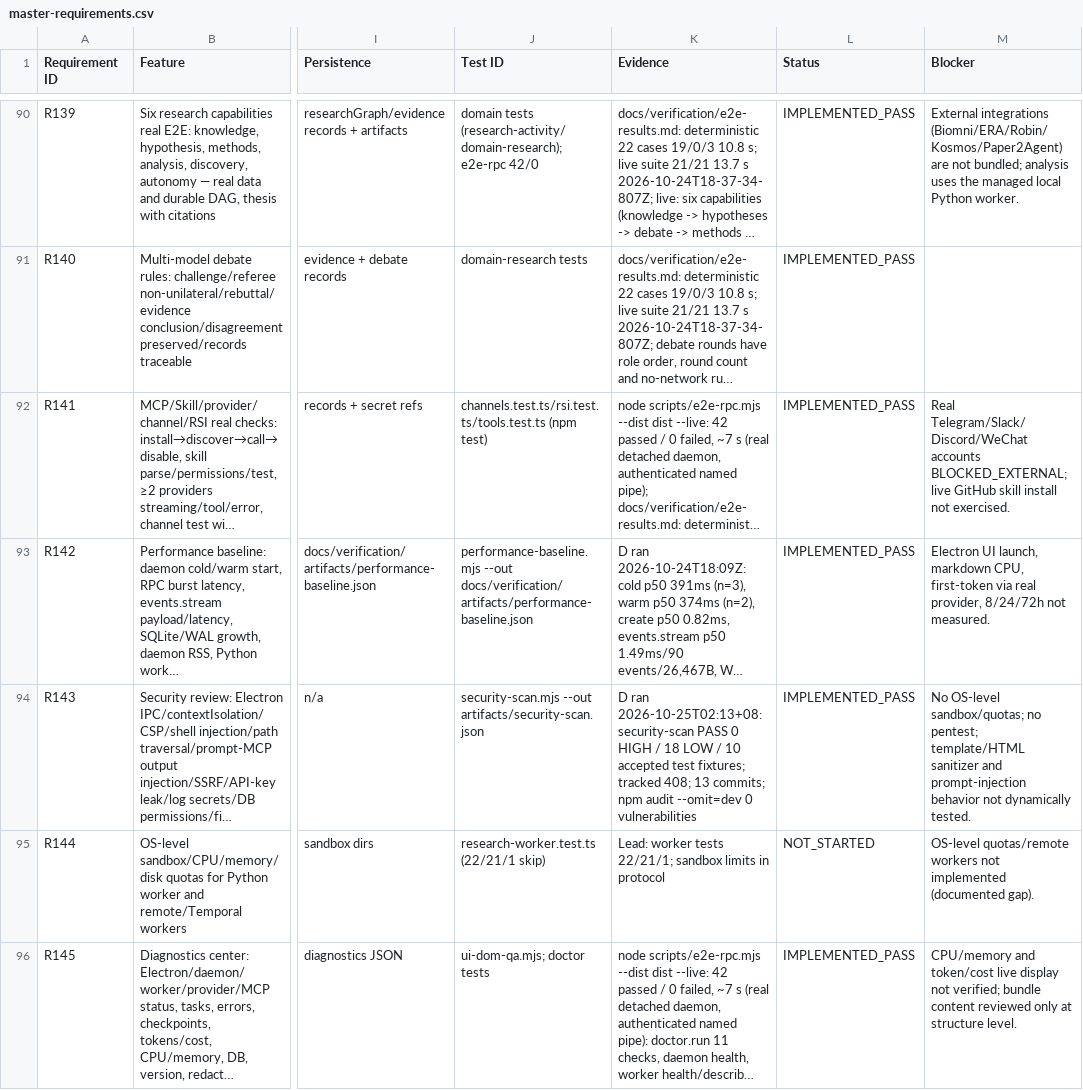
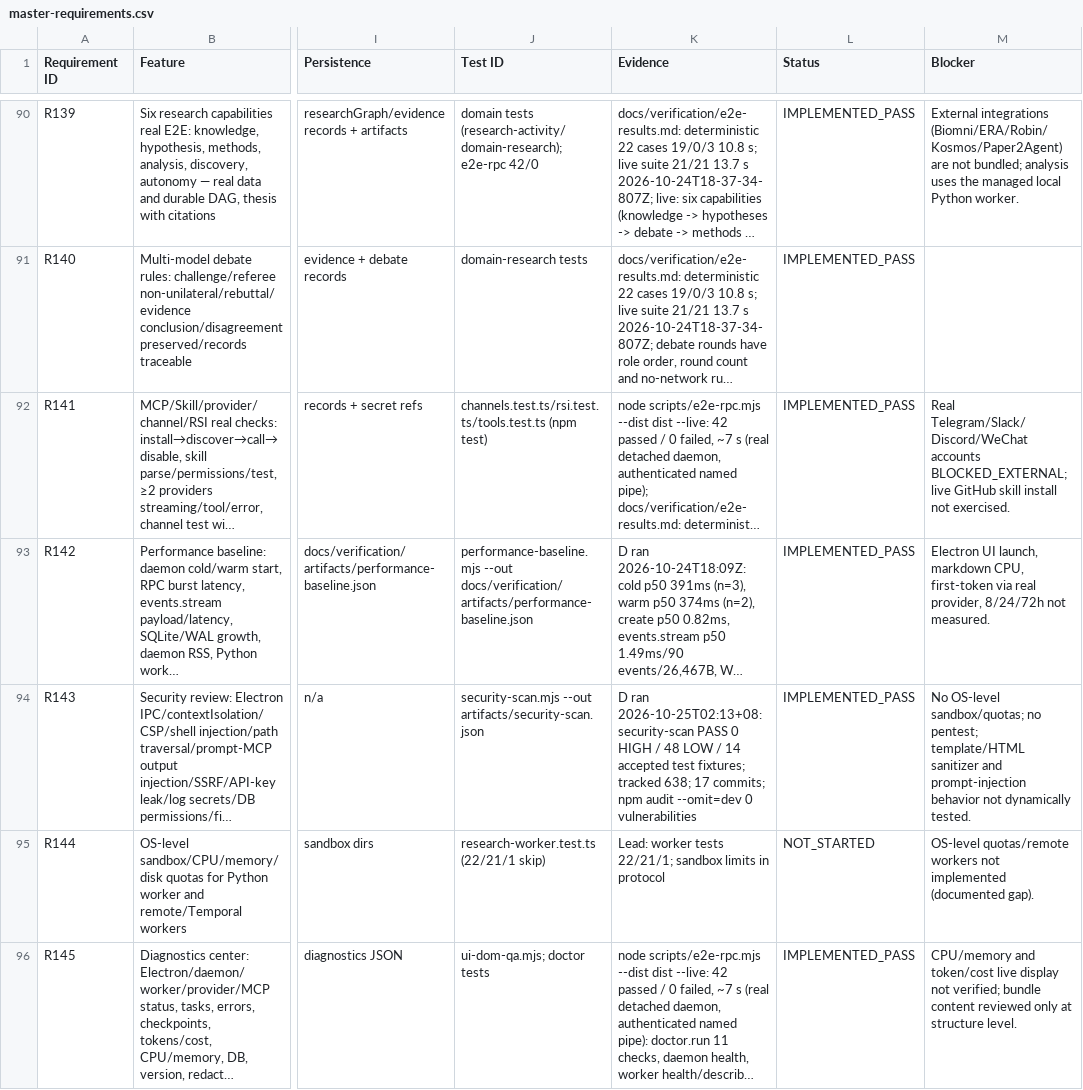
Before and after one commit to ForrestGump618/Eve, a CSV file: docs/requirements/master-requirements.csv, drawn as a sheet; only a part is shown, gaps mark what is left out; long unchanged cells end in …; the diff names each change by its address in the sheet, - before the commit and + after, or states it on an @@ line.

Commit message:
ci: accept scoped e2e fixture tokens in secret scan; add accelerated durability soak harness; refresh security evidence (0 HIGH/48 LOW/14 fixtures)

```diff
--- a/docs/requirements/master-requirements.csv
+++ b/docs/requirements/master-requirements.csv
-K94 (Evidence): …HIGH / 18 LOW / 10 accepted test fixtures; tracked 408; 13 commits; npm…
+K94 (Evidence): …HIGH / 48 LOW / 14 accepted test fixtures; tracked 638; 17 commits; npm…
```
Also changed, not shown: 12 other files.
